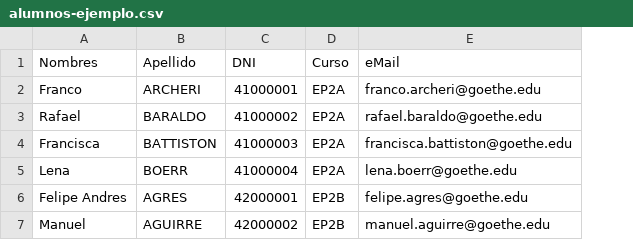
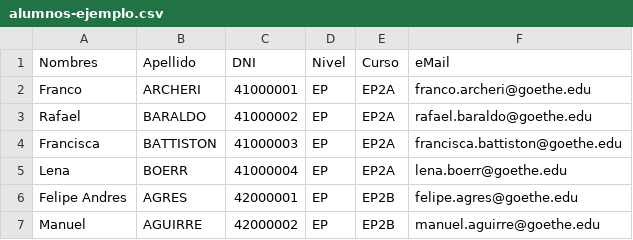
Before and after one commit to servicios-goethe/goethe-carga-notas, a CSV file: alumnos-ejemplo.csv, drawn as a sheet; the diff names each change by its address in the sheet, - before the commit and + after, or states it on an @@ line.

Commit message:
Agrupa cursos por nivel en mapas

```diff
--- a/alumnos-ejemplo.csv
+++ b/alumnos-ejemplo.csv
+column D (Nivel), rows 2-7: all EP
```
Also changed, not shown: mapas-ejemplo.csv, 2 other files.
